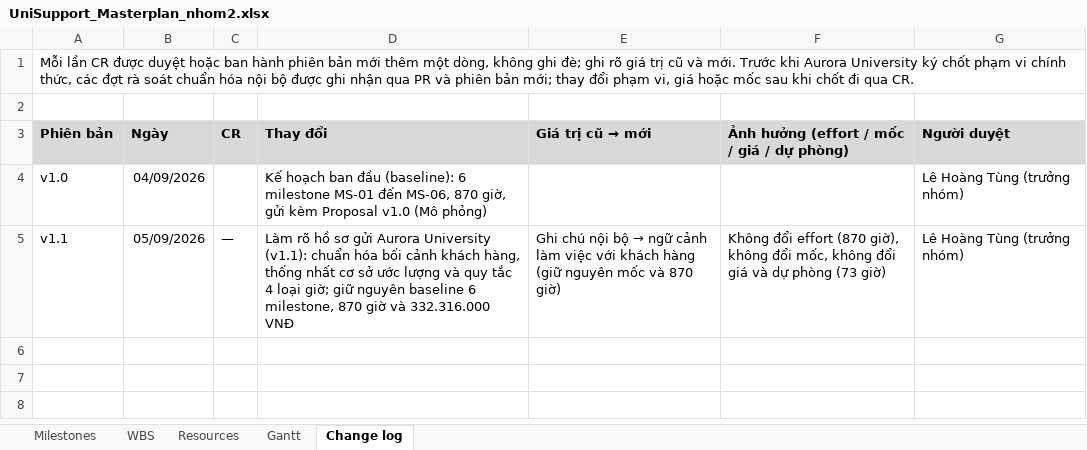
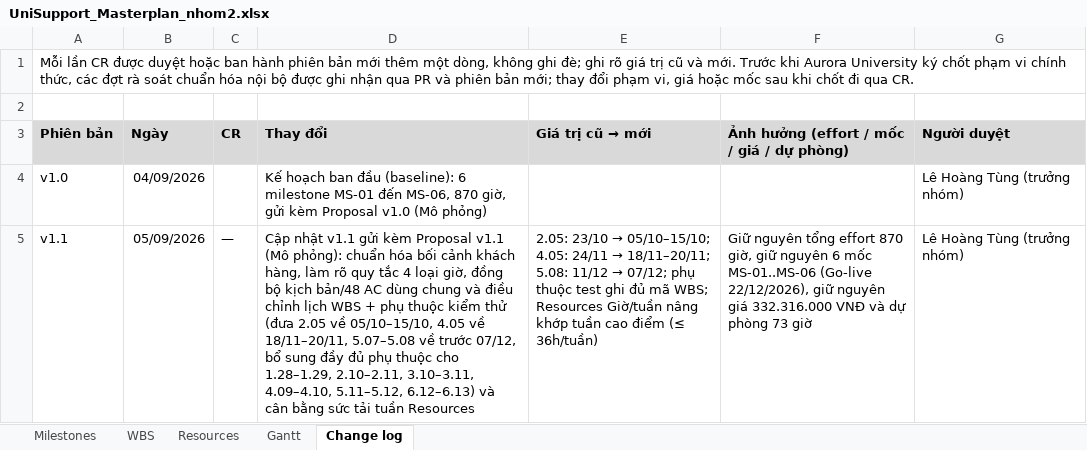
Before and after one commit to ericphan2545/UniSupport, an Excel workbook: docs_v2/management/UniSupport_Masterplan_nhom2.xlsx, sheet Change log, drawn as a sheet; values as stored, in another font and other column widths than the file's, no borders; the diff names each change by its address in the sheet, - before the commit and + after, or states it on an @@ line.

Commit message:
docs(v2-03): sap xep lai lich WBS 2.05/4.05/5.08, bo sung phu thuoc test va can bang tai tuan

```diff
--- a/docs_v2/management/UniSupport_Masterplan_nhom2.xlsx (sheet Change log)
+++ b/docs_v2/management/UniSupport_Masterplan_nhom2.xlsx (sheet Change log)
-D5 (Thay đổi): Làm rõ hồ sơ gửi Aurora University (v1.1): chuẩn hóa bối cảnh khách hàng, thống nhất cơ sở ước lượng và quy tắc 4 loại giờ; giữ nguyên baseline 6 milestone, 870 giờ và 332.316.000 VNĐ
+D5 (Thay đổi): Cập nhật v1.1 gửi kèm Proposal v1.1 (Mô phỏng): chuẩn hóa bối cảnh khách hàng, làm rõ quy tắc 4 loại giờ, đồng bộ kịch bản/48 AC dùng chung và điều chỉnh lịch WBS + phụ thuộc kiểm thử (đưa 2.05 về 05/10–15/10, 4.05 về 18/11–20/11, 5.07–5.08 về trước 07/12, bổ sung đầy đủ phụ thuộc cho 1.28–1.29, 2.10–2.11, 3.10–3.11, 4.09–4.10, 5.11–5.12, 6.12–6.13) và cân bằng sức tải tuần Resources
@@ E5 (Giá trị cũ → mới): Ghi chú nội bộ → ngữ cảnh làm việc với khách hàng (giữ nguyên mốc và 870 giờ) → 2.05: 23/10 → 05/10–15/10; 4.05: 24/11 → 18/11–20/11; 5.08: 11/12 → 07/12; phụ thuộc test ghi đủ mã WBS; Resources Giờ/tuần nâng khớp tuần cao điểm (≤ 36h/tuần) @@
-F5: Không đổi effort (870 giờ), không đổi mốc, không đổi giá và dự phòng (73 giờ)
+F5: Giữ nguyên tổng effort 870 giờ, giữ nguyên 6 mốc MS-01..MS-06 (Go-live 22/12/2026), giữ nguyên giá 332.316.000 VNĐ và dự phòng 73 giờ
```
Also changed, not shown: sheet WBS, sheet Resources, 3 other files.
